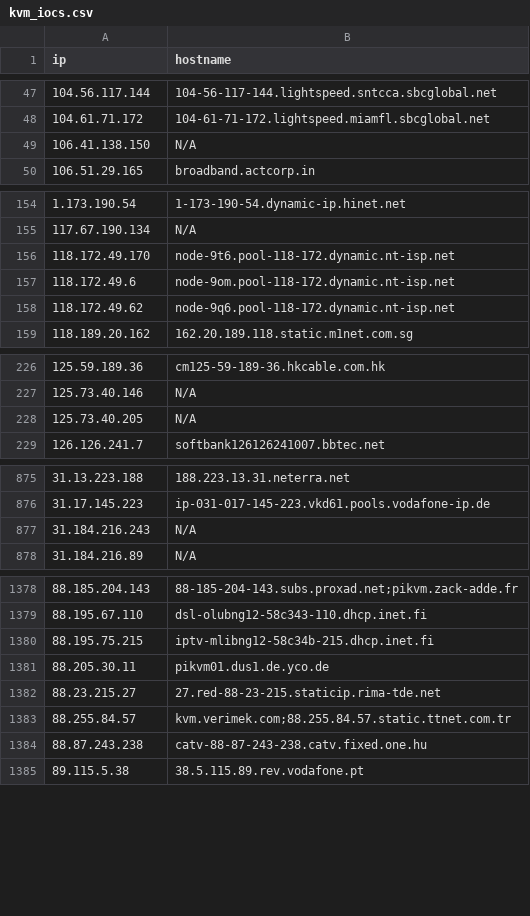
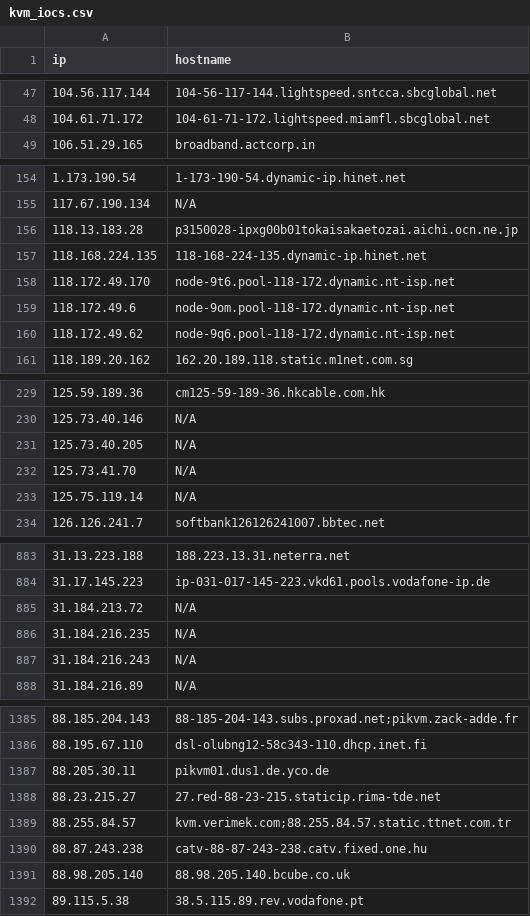
Before and after one commit to u5506878717-glitch/IP-KVM-IPs, a CSV file: kvm_iocs.csv, drawn as a sheet; only a part is shown, gaps mark what is left out; removed rows and columns are numbered as before the commit, all else as after; the diff covers the shown part only; the diff names each change by its address in the sheet, - before the commit and + after, or states it on an @@ line.

```diff
--- a/kvm_iocs.csv
+++ b/kvm_iocs.csv
-row 49: 106.41.138.150 | N/A
+row 156: 118.13.183.28 | p3150028-ipxg00b01tokaisakaetozai.aichi.ocn.ne.jp
+row 157: 118.168.224.135 | 118-168-224-135.dynamic-ip.hinet.net
+row 232: 125.73.41.70 | N/A
+row 233: 125.75.119.14 | N/A
+row 885: 31.184.213.72 | N/A
+row 886: 31.184.216.235 | N/A
-row 1380: 88.195.75.215 | iptv-mlibng12-58c34b-215.dhcp.inet.fi
+row 1391: 88.98.205.140 | 88.98.205.140.bcube.co.uk
```
Also changed, not shown: 20 added rows, 14 removed rows and 3 edited cells elsewhere in this file.
